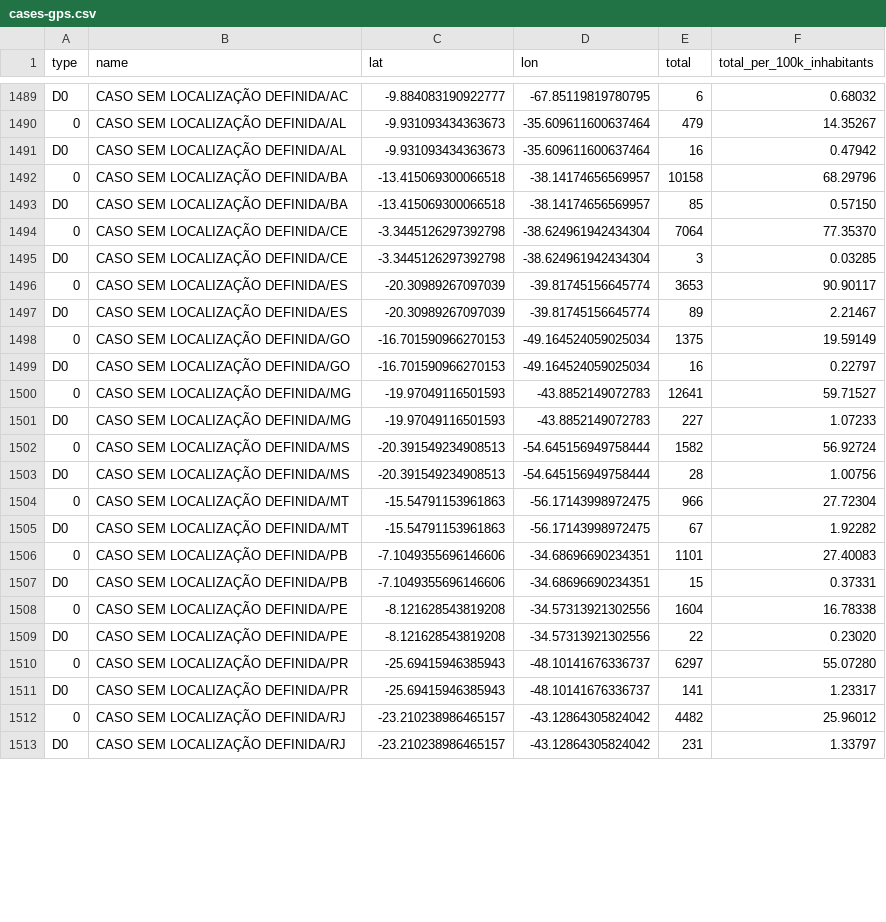
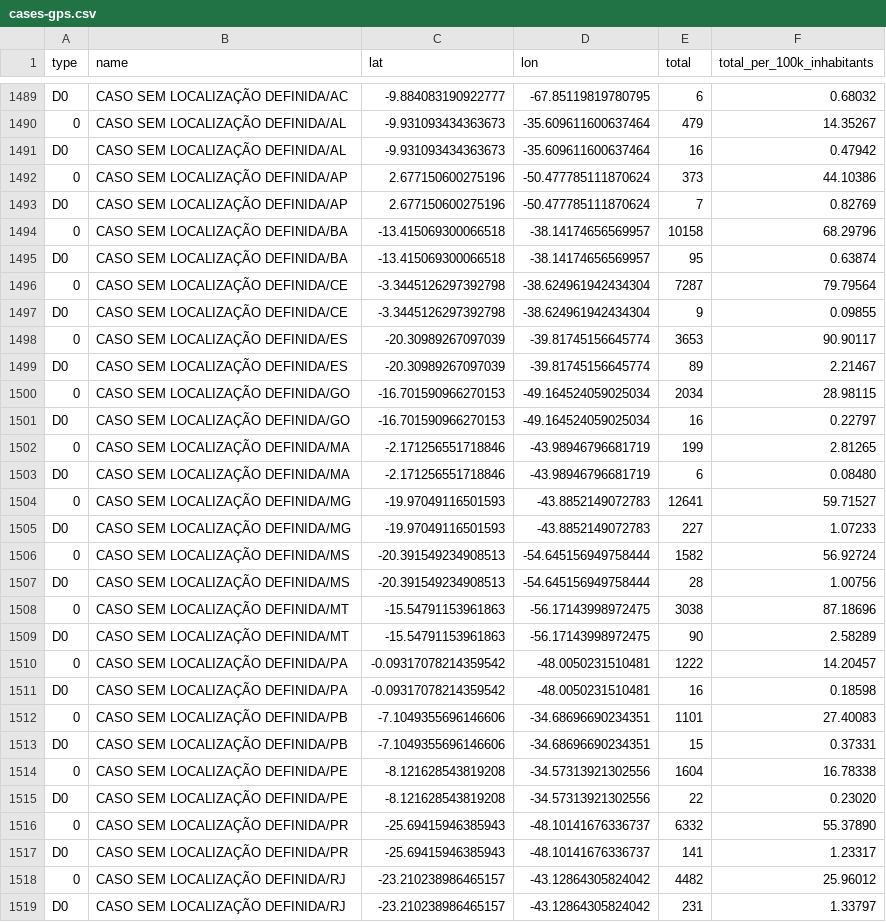
Before and after one commit to spdrio/covid19br, a CSV file: cases-gps.csv, drawn as a sheet; only a part is shown, gaps mark what is left out; the diff covers the shown part only.

```diff
--- a/cases-gps.csv
+++ b/cases-gps.csv
@@ -1491,10 +1491,14 @@ D0,CASO SEM LOCALIZAÇÃO DEFINIDA/AC,-9.884083190922777,-67.85119819780795,6,0.
 D0,CASO SEM LOCALIZAÇÃO DEFINIDA/AL,-9.931093434363673,-35.609611600637464,16,0.47942
+0,CASO SEM LOCALIZAÇÃO DEFINIDA/AP,2.677150600275196,-50.477785111870624,373,44.10386
+D0,CASO SEM LOCALIZAÇÃO DEFINIDA/AP,2.677150600275196,-50.477785111870624,7,0.82769
 0,CASO SEM LOCALIZAÇÃO DEFINIDA/BA,-13.415069300066518,-38.14174656569957,10158,68.29796
-D0,CASO SEM LOCALIZAÇÃO DEFINIDA/BA,-13.415069300066518,-38.14174656569957,85,0.57150
-0,CASO SEM LOCALIZAÇÃO DEFINIDA/CE,-3.3445126297392798,-38.624961942434304,7064,77.35370
-D0,CASO SEM LOCALIZAÇÃO DEFINIDA/CE,-3.3445126297392798,-38.624961942434304,3,0.03285
+D0,CASO SEM LOCALIZAÇÃO DEFINIDA/BA,-13.415069300066518,-38.14174656569957,95,0.63874
+0,CASO SEM LOCALIZAÇÃO DEFINIDA/CE,-3.3445126297392798,-38.624961942434304,7287,79.79564
+D0,CASO SEM LOCALIZAÇÃO DEFINIDA/CE,-3.3445126297392798,-38.624961942434304,9,0.09855
 0,CASO SEM LOCALIZAÇÃO DEFINIDA/ES,-20.30989267097039,-39.81745156645774,3653,90.90117
 D0,CASO SEM LOCALIZAÇÃO DEFINIDA/ES,-20.30989267097039,-39.81745156645774,89,2.21467
-0,CASO SEM LOCALIZAÇÃO DEFINIDA/GO,-16.701590966270153,-49.164524059025034,1375,19.59149
+0,CASO SEM LOCALIZAÇÃO DEFINIDA/GO,-16.701590966270153,-49.164524059025034,2034,28.98115
 D0,CASO SEM LOCALIZAÇÃO DEFINIDA/GO,-16.701590966270153,-49.164524059025034,16,0.22797
+0,CASO SEM LOCALIZAÇÃO DEFINIDA/MA,-2.171256551718846,-43.98946796681719,199,2.81265
+D0,CASO SEM LOCALIZAÇÃO DEFINIDA/MA,-2.171256551718846,-43.98946796681719,6,0.08480
 0,CASO SEM LOCALIZAÇÃO DEFINIDA/MG,-19.97049116501593,-43.8852149072783,12641,59.71527
@@ -1503,4 +1507,6 @@ D0,CASO SEM LOCALIZAÇÃO DEFINIDA/MG,-19.97049116501593,-43.8852149072783,227,1
 D0,CASO SEM LOCALIZAÇÃO DEFINIDA/MS,-20.391549234908513,-54.645156949758444,28,1.00756
-0,CASO SEM LOCALIZAÇÃO DEFINIDA/MT,-15.54791153961863,-56.17143998972475,966,27.72304
-D0,CASO SEM LOCALIZAÇÃO DEFINIDA/MT,-15.54791153961863,-56.17143998972475,67,1.92282
+0,CASO SEM LOCALIZAÇÃO DEFINIDA/MT,-15.54791153961863,-56.17143998972475,3038,87.18696
+D0,CASO SEM LOCALIZAÇÃO DEFINIDA/MT,-15.54791153961863,-56.17143998972475,90,2.58289
+0,CASO SEM LOCALIZAÇÃO DEFINIDA/PA,-0.09317078214359542,-48.0050231510481,1222,14.20457
+D0,CASO SEM LOCALIZAÇÃO DEFINIDA/PA,-0.09317078214359542,-48.0050231510481,16,0.18598
 0,CASO SEM LOCALIZAÇÃO DEFINIDA/PB,-7.1049355696146606,-34.68696690234351,1101,27.40083
@@ -1509,3 +1515,3 @@ D0,CASO SEM LOCALIZAÇÃO DEFINIDA/PB,-7.1049355696146606,-34.68696690234351,15,
 D0,CASO SEM LOCALIZAÇÃO DEFINIDA/PE,-8.121628543819208,-34.57313921302556,22,0.23020
-0,CASO SEM LOCALIZAÇÃO DEFINIDA/PR,-25.69415946385943,-48.10141676336737,6297,55.07280
+0,CASO SEM LOCALIZAÇÃO DEFINIDA/PR,-25.69415946385943,-48.10141676336737,6332,55.37890
 D0,CASO SEM LOCALIZAÇÃO DEFINIDA/PR,-25.69415946385943,-48.10141676336737,141,1.23317
```
Also changed, not shown: 5 added rows and 8 edited cells elsewhere in this file, _tests_meta.csv, cases-brazil-cities.csv, 4 other files.
